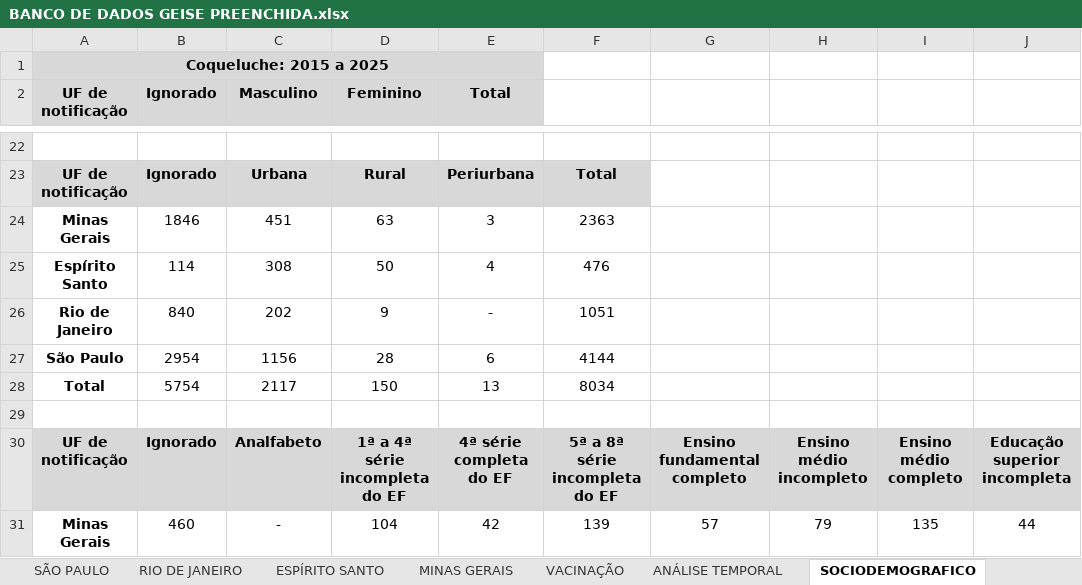
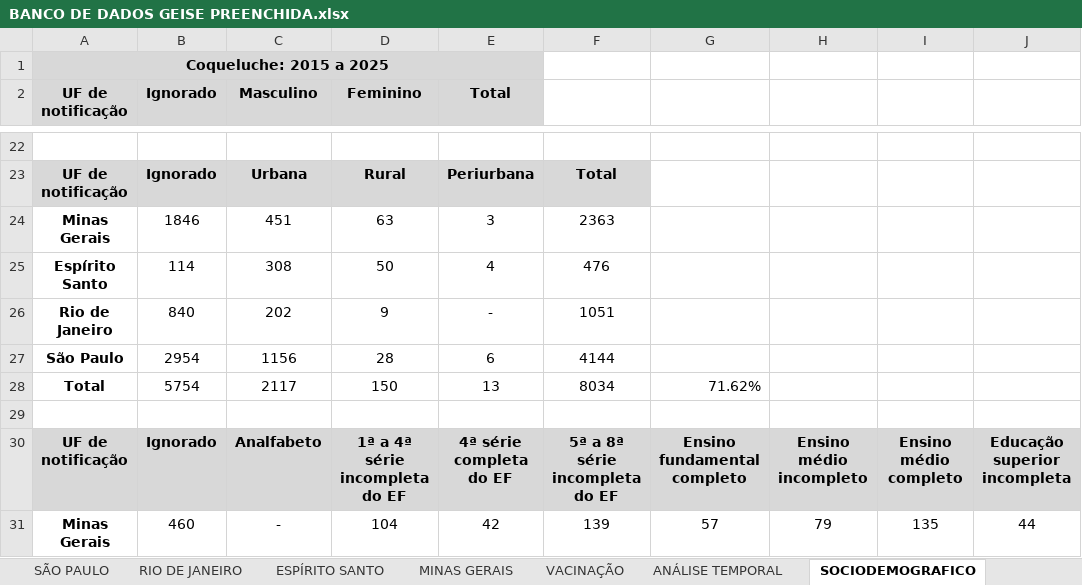
Before and after one commit to espeditoalves/projeto_geise, an Excel workbook: material/BANCO DE DADOS GEISE PREENCHIDA.xlsx, sheet SOCIODEMOGRAFICO, drawn as a sheet; only a part is shown, gaps mark what is left out; values as stored, in another font and other column widths than the file's, no borders; the diff names each change by its address in the sheet, - before the commit and + after, or states it on an @@ line.

```diff
--- a/material/BANCO DE DADOS GEISE PREENCHIDA.xlsx (sheet SOCIODEMOGRAFICO)
+++ b/material/BANCO DE DADOS GEISE PREENCHIDA.xlsx (sheet SOCIODEMOGRAFICO)
-G28: (empty)
+G28: 71.62%
```
Also changed, not shown: 8 other files.
